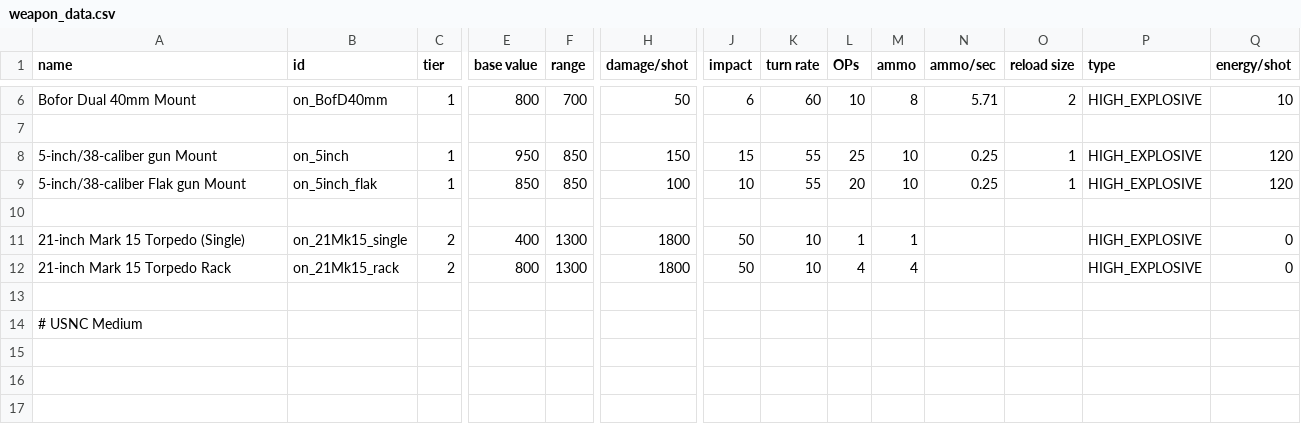
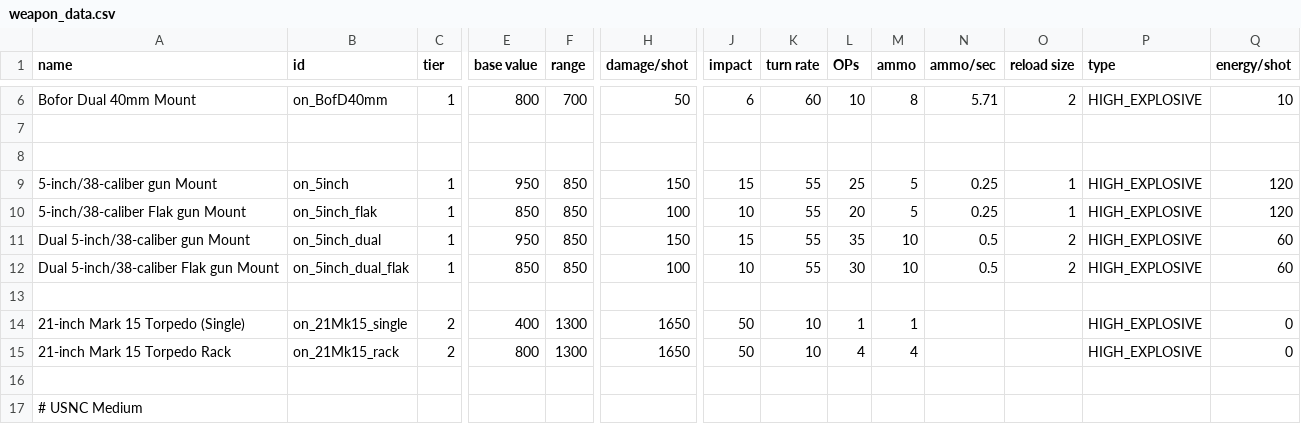
Before and after one commit to OfflcerSam/NavalSector, a CSV file: data/weapons/weapon_data.csv, drawn as a sheet; only a part is shown, gaps mark what is left out; the shorter side is filled out with more unchanged rows; removed rows and columns are numbered as before the commit, all else as after; rows hold the shown columns only; the diff names each change by its address in the sheet, - before the commit and + after, or states it on an @@ line.

```diff
--- a/data/weapons/weapon_data.csv
+++ b/data/weapons/weapon_data.csv
-row 8: 5-inch/38-caliber gun Mount | on_5inch | 1 | 950 | 850 | 150 | 15 | 55 | 25 | 10 | 0.25 | 1 | HIGH_EXPLOSIVE | 120
-row 9: 5-inch/38-caliber Flak gun Mount | on_5inch_flak | 1 | 850 | 850 | 100 | 10 | 55 | 20 | 10 | 0.25 | 1 | HIGH_EXPLOSIVE | 120
+row 9: 5-inch/38-caliber gun Mount | on_5inch | 1 | 950 | 850 | 150 | 15 | 55 | 25 | 5 | 0.25 | 1 | HIGH_EXPLOSIVE | 120
+row 10: 5-inch/38-caliber Flak gun Mount | on_5inch_flak | 1 | 850 | 850 | 100 | 10 | 55 | 20 | 5 | 0.25 | 1 | HIGH_EXPLOSIVE | 120
+row 11: Dual 5-inch/38-caliber gun Mount | on_5inch_dual | 1 | 950 | 850 | 150 | 15 | 55 | 35 | 10 | 0.5 | 2 | HIGH_EXPLOSIVE | 60
+row 12: Dual 5-inch/38-caliber Flak gun Mount | on_5inch_dual_flak | 1 | 850 | 850 | 100 | 10 | 55 | 30 | 10 | 0.5 | 2 | HIGH_EXPLOSIVE | 60
+row 13: (empty)
-H14:H15 (damage/shot): 1800
+H14:H15 (damage/shot): 1650
```
Also changed, not shown: data/hulls/ship_data.csv, data/strings/descriptions.csv, 11 other files.
